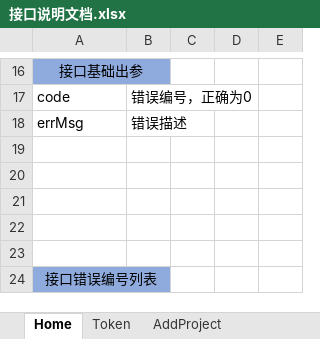
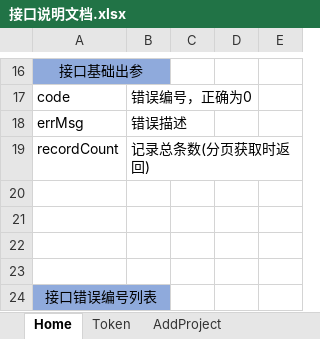
Before and after one commit to RockJiang1/HouseSelection, an Excel workbook: Doc/接口说明文档.xlsx, sheet Home, drawn as a sheet; only a part is shown, gaps mark what is left out; values as stored, in another font and other column widths than the file's, no borders; charts and pictures not drawn; the diff names each change by its address in the sheet, - before the commit and + after, or states it on an @@ line.

```diff
--- a/Doc/接口说明文档.xlsx (sheet Home)
+++ b/Doc/接口说明文档.xlsx (sheet Home)
-row 19: (empty)
+row 19: recordCount | 记录总条数(分页获取时返回)
```
Also changed, not shown: other sheet tabs, charts or pictures, 11 other files.
